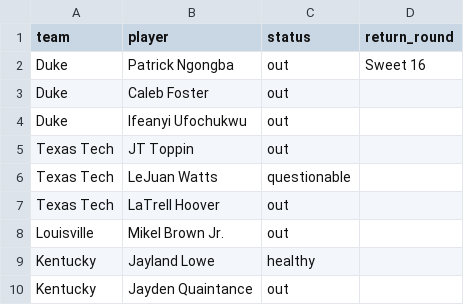
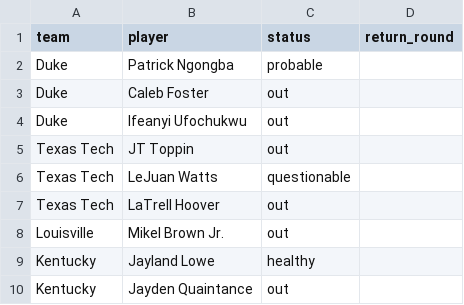
Before and after one commit to mattgennarelli/bracket-brain, a CSV file: data/injury_overrides.csv, drawn as a sheet.

```diff
--- a/data/injury_overrides.csv
+++ b/data/injury_overrides.csv
@@ -1,3 +1,3 @@
 team,player,status,return_round
-Duke,Patrick Ngongba,out,Sweet 16
+Duke,Patrick Ngongba,probable,
 Duke,Caleb Foster,out,
```
Also changed, not shown: 14 other files.
